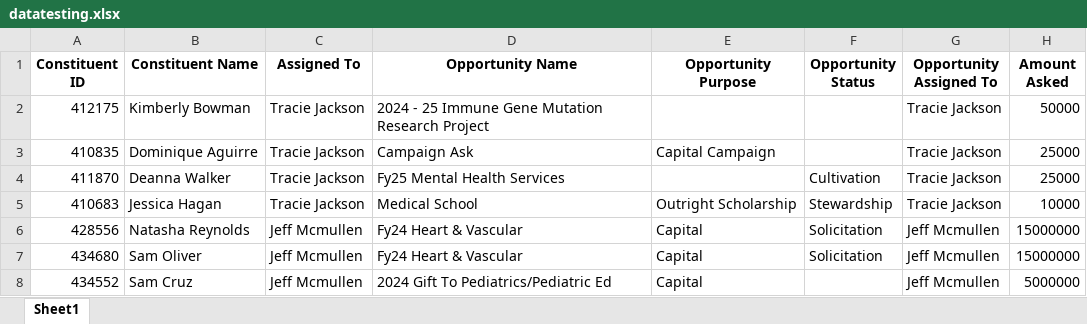
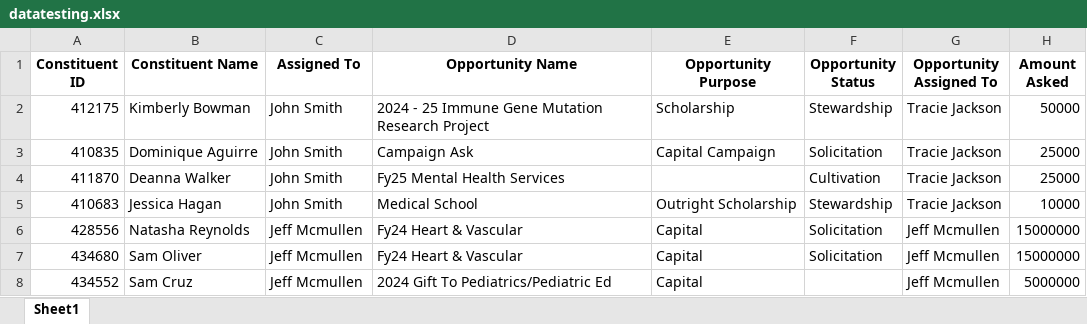
Before and after one commit to kjustin2016/Pipeline-Agent, an Excel workbook: pipeline_review_agent/datatesting.xlsx, sheet Sheet1, drawn as a sheet; only a part is shown; values as stored, in another font and other column widths than the file's, no borders; the diff names each change by its address in the sheet, - before the commit and + after, or states it on an @@ line.

```diff
--- a/pipeline_review_agent/datatesting.xlsx (sheet Sheet1)
+++ b/pipeline_review_agent/datatesting.xlsx (sheet Sheet1)
-C2:C5 (Assigned To): Tracie Jackson
+C2:C5 (Assigned To): John Smith
-E2 (Opportunity Purpose): (empty)
+E2 (Opportunity Purpose): Scholarship
-F2 (Opportunity Status): (empty)
+F2 (Opportunity Status): Stewardship
-F3 (Opportunity Status): (empty)
+F3 (Opportunity Status): Solicitation
```
Also changed, not shown: 3 other files.
